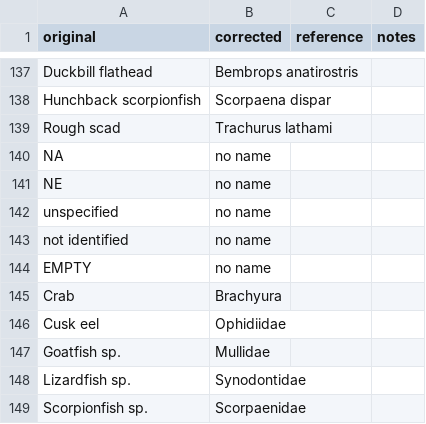
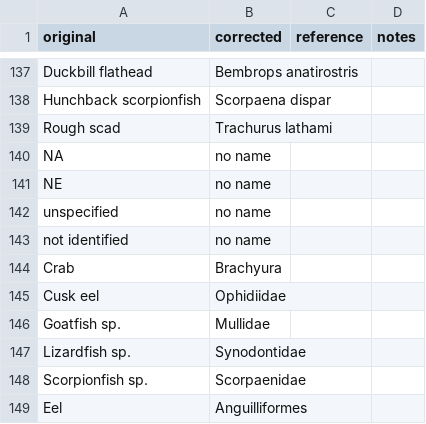
Before and after one commit to globalbioticinteractions/globalbioticinteractions, a CSV file: eol-globi-data-tool/src/main/resources/org/eol/globi/service/taxon-name-mapping.csv, drawn as a sheet; only a part is shown, gaps mark what is left out; the shorter side is filled out with more unchanged rows.

Commit message:
removed duplicate name

```diff
--- a/eol-globi-data-tool/src/main/resources/org/eol/globi/service/taxon-name-mapping.csv
+++ b/eol-globi-data-tool/src/main/resources/org/eol/globi/service/taxon-name-mapping.csv
@@ -143,3 +143,2 @@ unspecified,no name,,
 not identified,no name,,
-EMPTY,no name,,
 Crab,Brachyura,,
```
